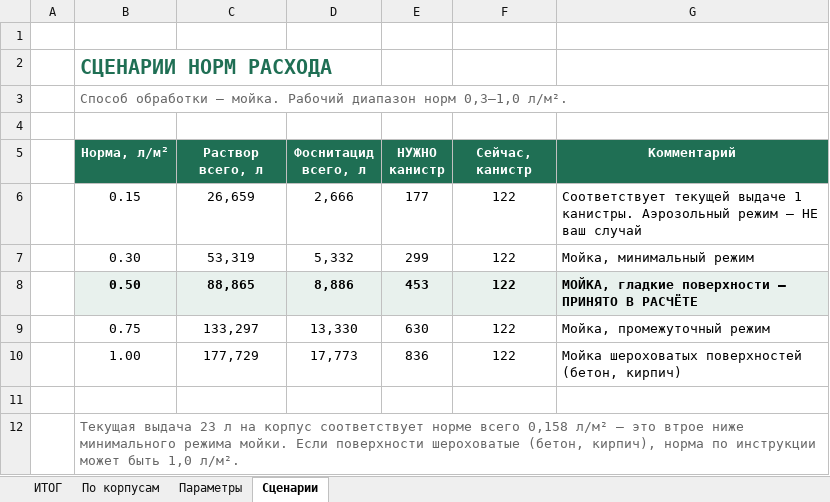
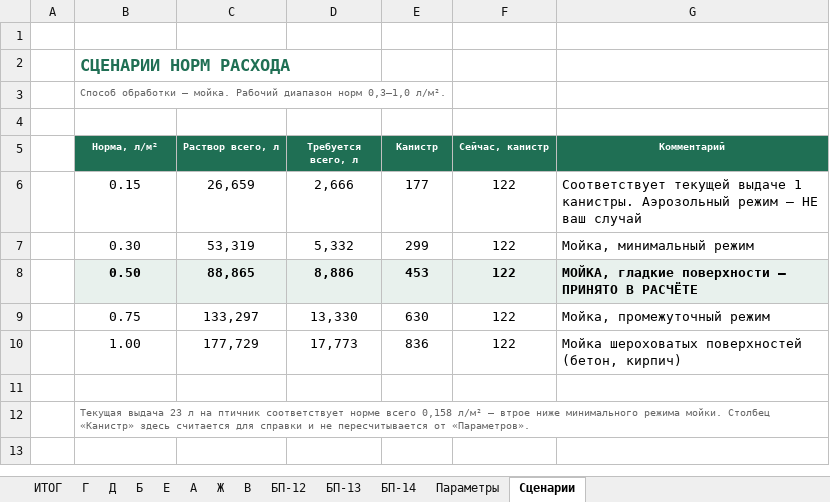
Before and after one commit to alibeksailaubaev-cmd/Periscope-2.0, an Excel workbook: Расчет_дезсредства_Фоснитацид.xlsx, sheet Сценарии, drawn as a sheet; values as stored, in another font and other column widths than the file's, no borders; the diff names each change by its address in the sheet, - before the commit and + after, or states it on an @@ line.

```diff
--- a/Расчет_дезсредства_Фоснитацид.xlsx (sheet Сценарии)
+++ b/Расчет_дезсредства_Фоснитацид.xlsx (sheet Сценарии)
-sheet tab: По корпусам
+sheet tab: Г
+sheet tab: Д
+sheet tab: Б
+sheet tab: Е
+sheet tab: А
+sheet tab: Ж
+sheet tab: В
+sheet tab: БП-12
+sheet tab: БП-13
+sheet tab: БП-14
@@ B2:B3 text size: smaller @@
@@ B5:G5 text size: smaller @@
-D5: Фоснитацид всего, л
+D5: Требуется всего, л
-E5: НУЖНО канистр
+E5: Канистр
-B12 (Норма, л/м²): …л на корпус соответствует норме всего 0,158 л/м² — это втрое ниже минимального режима мойки. Если поверхности шероховатые (бетон, кирпич), норма по инструкции может быть 1,0 л/м².
+B12 (Норма, л/м²): …л на птичник соответствует норме всего 0,158 л/м² — втрое ниже минимального режима мойки. Столбец «Канистр» здесь считается для справки и не пересчитывается от «Параметров».
@@ B12 text size: smaller @@
```
Also changed, not shown: sheet Г, sheet ИТОГ, sheet Параметры, formulas that keep their value, 1 other file.
